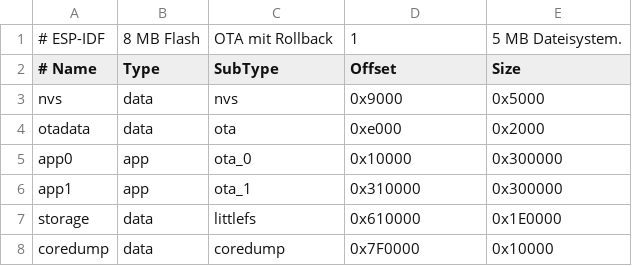
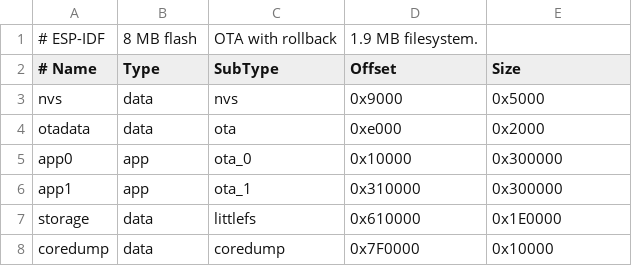
Before and after one commit to f2daz/esp-expert-mcp, a CSV file: skills/esp-firmware/templates/partitions/ota_8mb.csv, drawn as a sheet.

```diff
--- a/skills/esp-firmware/templates/partitions/ota_8mb.csv
+++ b/skills/esp-firmware/templates/partitions/ota_8mb.csv
@@ -1,2 +1,2 @@
-# ESP-IDF, 8 MB Flash, OTA mit Rollback, 1,5 MB Dateisystem.
+# ESP-IDF, 8 MB flash, OTA with rollback, 1.9 MB filesystem.
 # Name,    Type, SubType,  Offset,   Size
```
Also changed, not shown: skills/esp-firmware/templates/partitions/ota_16mb.csv, skills/esp-firmware/templates/partitions/ota_4mb.csv, 40 other files.
